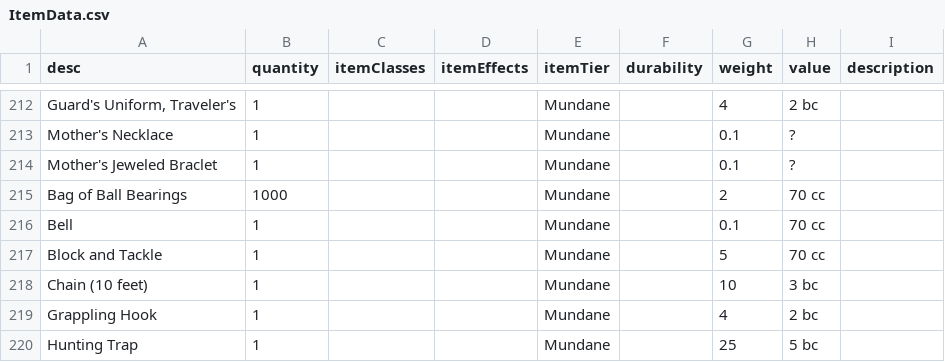
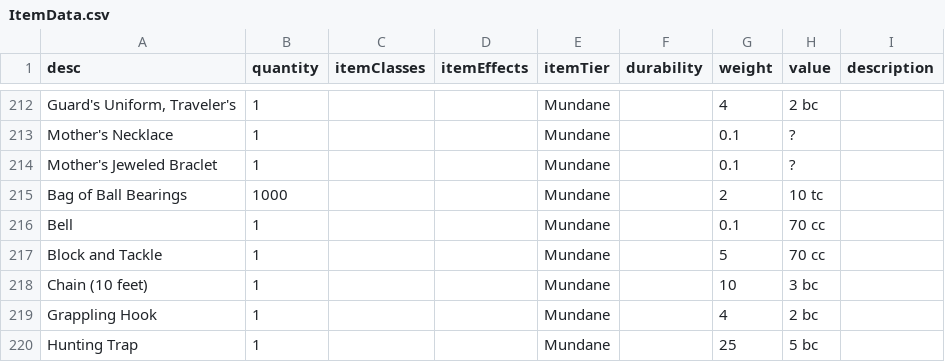
Before and after one commit to CogentRoleplayCommunity/FogentRoleplay, a CSV file: ItemData.csv, drawn as a sheet; only a part is shown, gaps mark what is left out.

Commit message:
Fixed bag of ball bearings

```diff
--- a/ItemData.csv
+++ b/ItemData.csv
@@ -314,3 +314,3 @@ Mother's Necklace,1,,,Mundane,,0.1,?,
 Mother's Jeweled Braclet,1,,,Mundane,,0.1,?,
-Bag of Ball Bearings,1000,,,Mundane,,2,70 cc,
+Bag of Ball Bearings,1000,,,Mundane,,2,10 tc,
 Bell,1,,,Mundane,,0.1,70 cc,
```
